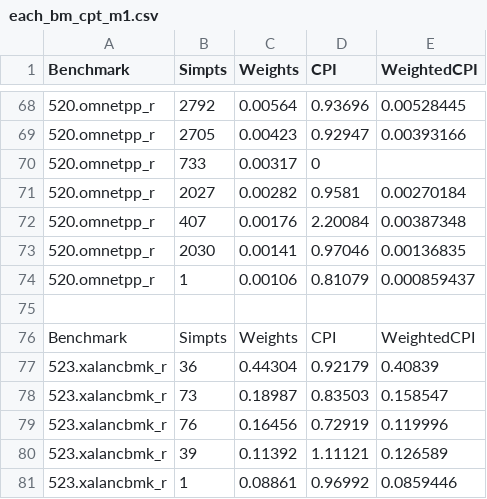
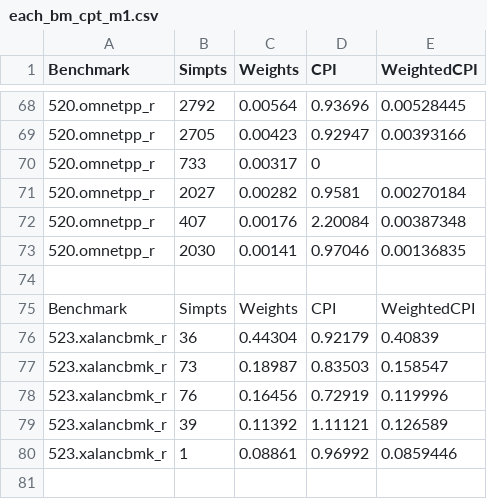
Before and after one commit to ImagineBoom/gem5spec, a CSV file: data/M1/each_bm_cpt_m1.csv, drawn as a sheet; only a part is shown, gaps mark what is left out; the shorter side is filled out with more unchanged rows; the diff names each change by its address in the sheet, - before the commit and + after, or states it on an @@ line.

Commit message:
project data: update each_bm_cpt_m1.csv
remove entry: "520.omnetpp_r,1,0.00106..."

```diff
--- a/data/M1/each_bm_cpt_m1.csv
+++ b/data/M1/each_bm_cpt_m1.csv
-row 74: 520.omnetpp_r | 1 | 0.00106 | 0.81079 | 0.000859437
```
